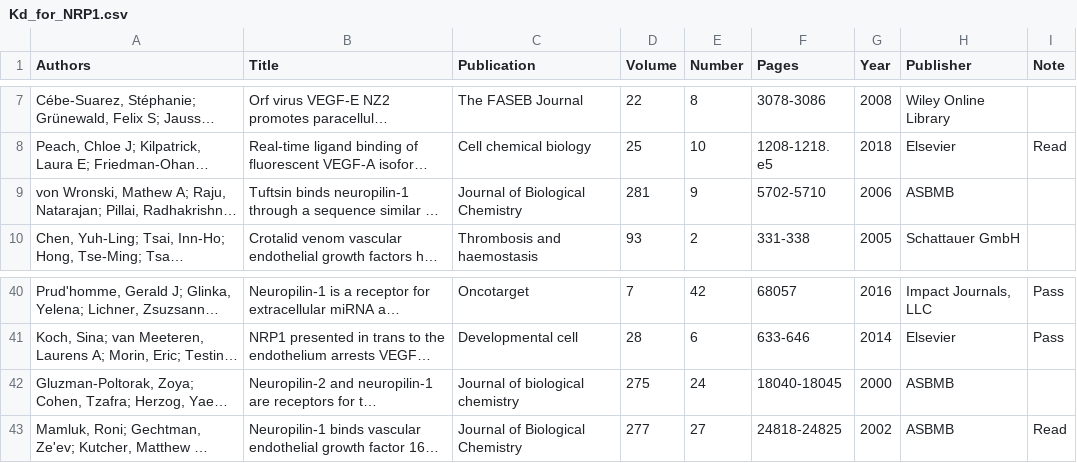
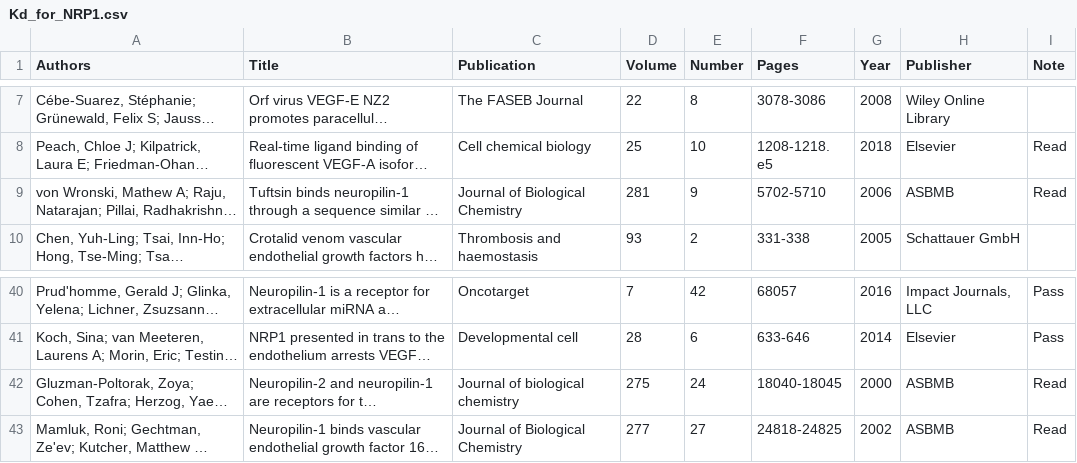
Before and after one commit to YunjeongLee/meta-analysis-for-VEGF-signaling, a CSV file: data/papers/Kd_for_NRP1.csv, drawn as a sheet; only a part is shown, gaps mark what is left out; long unchanged cells end in …; the diff names each change by its address in the sheet, - before the commit and + after, or states it on an @@ line.

```diff
--- a/data/papers/Kd_for_NRP1.csv
+++ b/data/papers/Kd_for_NRP1.csv
-I9 (Note): (empty)
+I9 (Note): Read
-I42 (Note): (empty)
+I42 (Note): Read
```
Also changed, not shown: data/papers/CBM_thickness.csv, data/papers/Kd_for_VEGFR1_and_VEGFR2.csv.
